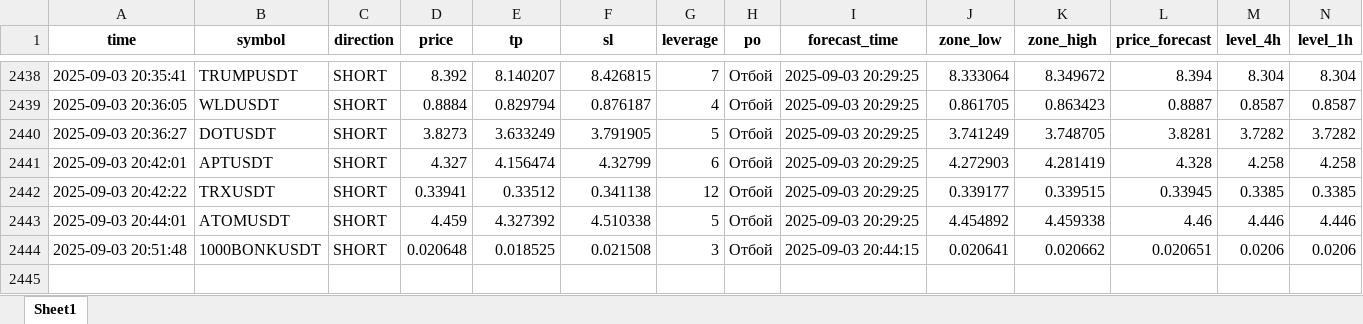
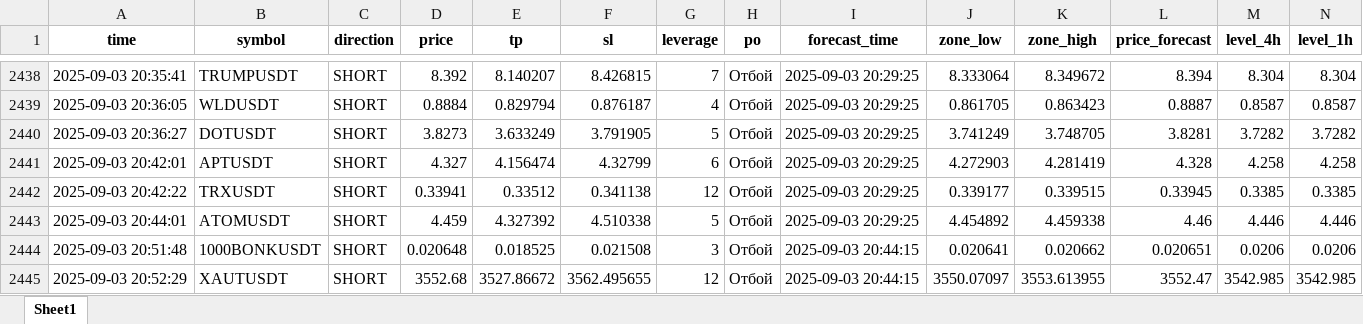
Before and after one commit to Toevich/crypto-signals, an Excel workbook: signals_log.xlsx, sheet Sheet1, drawn as a sheet; only a part is shown, gaps mark what is left out; values as stored, in another font and other column widths than the file's, no borders; rows hold the shown columns only; the diff names each change by its address in the sheet, - before the commit and + after, or states it on an @@ line.

Commit message:
Добавлен сигнал XAUTUSDT (SHORT)

```diff
--- a/signals_log.xlsx (sheet Sheet1)
+++ b/signals_log.xlsx (sheet Sheet1)
+row 2445: 2025-09-03 20:52:29 | XAUTUSDT | SHORT | 3552.68 | 3527.86672 | 3562.495655 | 12 | Отбой | 2025-09-03 20:44:15 | 3550.07097 | 3553.613955 | 3552.47 | 3542.985 | 3542.985
```
